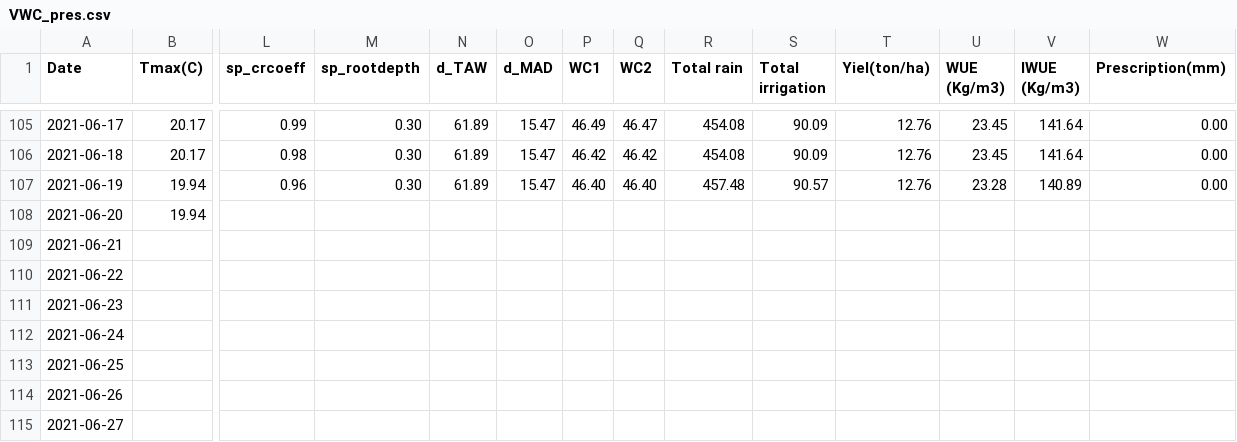
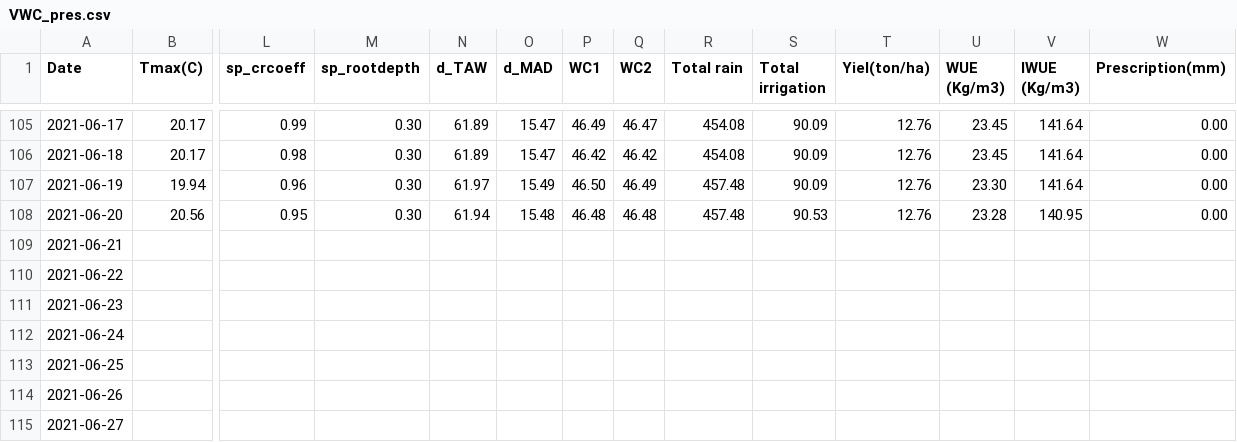
Before and after one commit to sebastian-ksk/RealAgent, a CSV file: src/AquaCrop_OsPy/AquaCrop_OsPy/Lote/VWC_pres.csv, drawn as a sheet; only a part is shown, gaps mark what is left out; removed rows and columns are numbered as before the commit, all else as after; rows hold the shown columns only; the diff names each change by its address in the sheet, - before the commit and + after, or states it on an @@ line.

```diff
--- a/src/AquaCrop_OsPy/AquaCrop_OsPy/Lote/VWC_pres.csv
+++ b/src/AquaCrop_OsPy/AquaCrop_OsPy/Lote/VWC_pres.csv
-N107 (d_TAW): 61.89
+N107 (d_TAW): 61.97
-O107 (d_MAD): 15.47
+O107 (d_MAD): 15.49
-P107 (WC1): 46.40
+P107 (WC1): 46.50
-Q107 (WC2): 46.40
+Q107 (WC2): 46.49
-S107 (Total irrigation): 90.57
+S107 (Total irrigation): 90.09
-U107 (WUE (Kg/m3)): 23.28
+U107 (WUE (Kg/m3)): 23.30
-V107 (IWUE (Kg/m3)): 140.89
+V107 (IWUE (Kg/m3)): 141.64
-row 108: 2021-06-20 | 19.94
+row 108: 2021-06-20 | 20.56 | 0.95 | 0.30 | 61.94 | 15.48 | 46.48 | 46.48 | 457.48 | 90.53 | 12.76 | 23.28 | 140.95 | 0.00
```
Also changed, not shown: src/AquaCrop_OsPy/AquaCrop_OsPy/Date_Weather_station/Weather_station_15m.csv, src/AquaCrop_OsPy/AquaCrop_OsPy/Date_Weather_station/Weather_station_2.csv, 20 other files.
